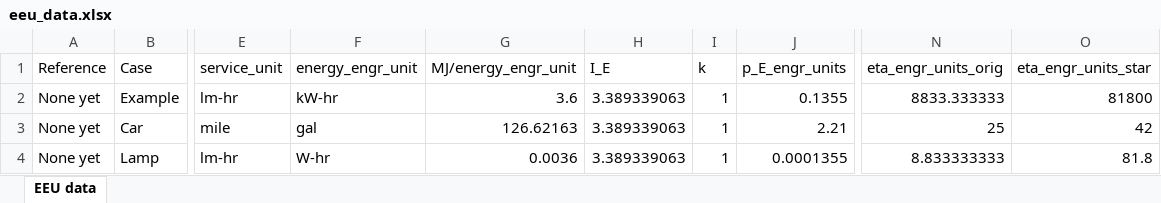
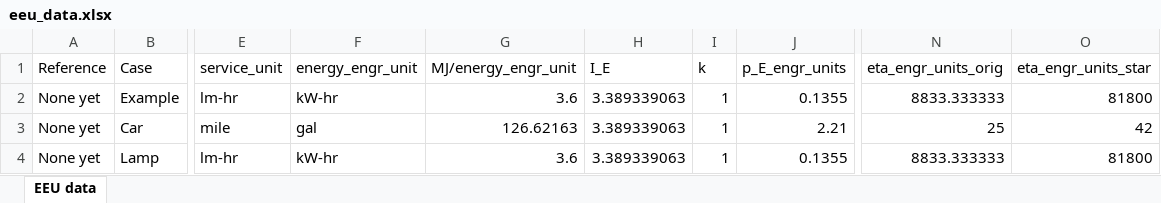
Before and after one commit to MatthewHeun/ReboundPaper2019, an Excel workbook: data/eeu_data.xlsx, sheet EEU data, drawn as a sheet; only a part is shown, gaps mark what is left out; values as stored, in another font and other column widths than the file's, no borders; the diff names each change by its address in the sheet, - before the commit and + after, or states it on an @@ line.

Commit message:
Back to kW-hr for electricity units.

```diff
--- a/data/eeu_data.xlsx (sheet EEU data)
+++ b/data/eeu_data.xlsx (sheet EEU data)
-F4 (energy_engr_unit): W-hr
+F4 (energy_engr_unit): kW-hr
-G4 (MJ/energy_engr_unit): 0.0036
+G4 (MJ/energy_engr_unit): 3.6
-J4 (p_E_engr_units): 0.0001355
+J4 (p_E_engr_units): 0.1355
-N4 (eta_engr_units_orig): 8.833333333
+N4 (eta_engr_units_orig): 8833.333333
-O4 (eta_engr_units_star): 81.8
+O4 (eta_engr_units_star): 81800
```
Also changed, not shown: 1 other file.
